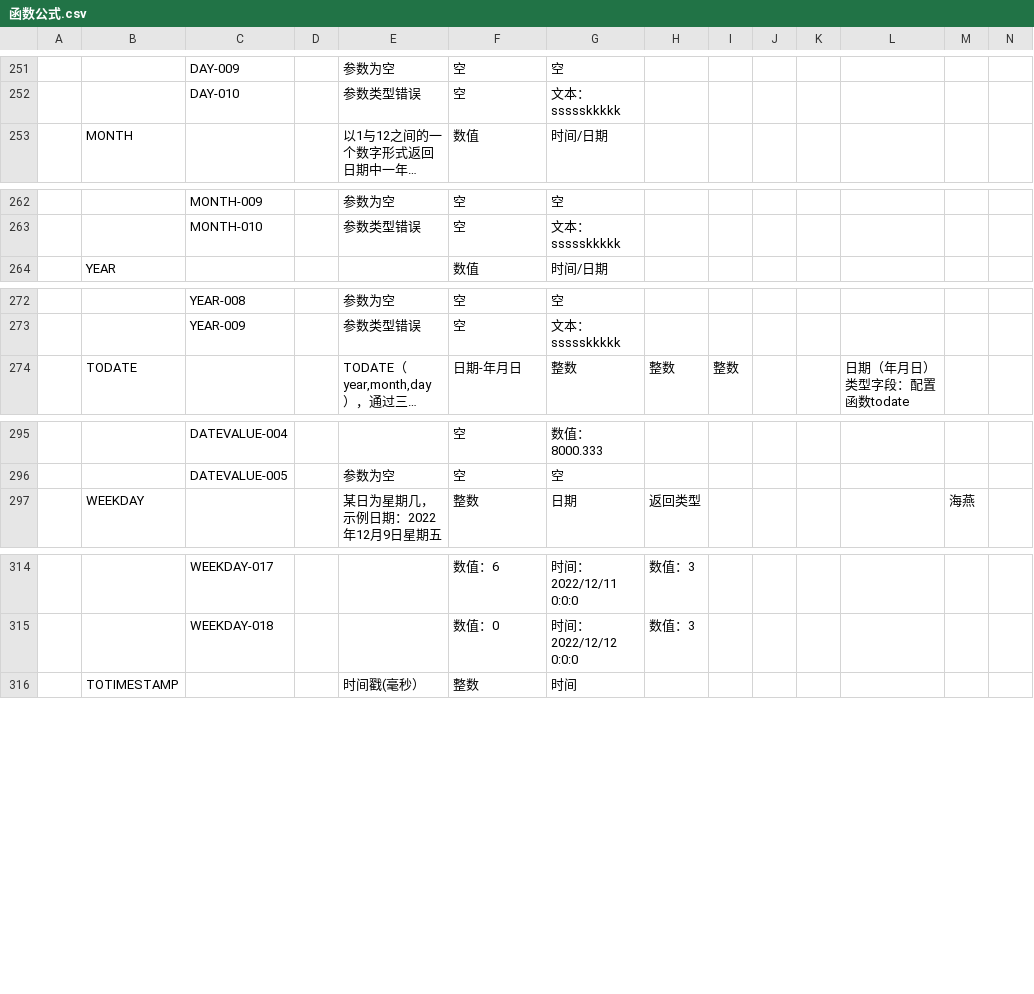
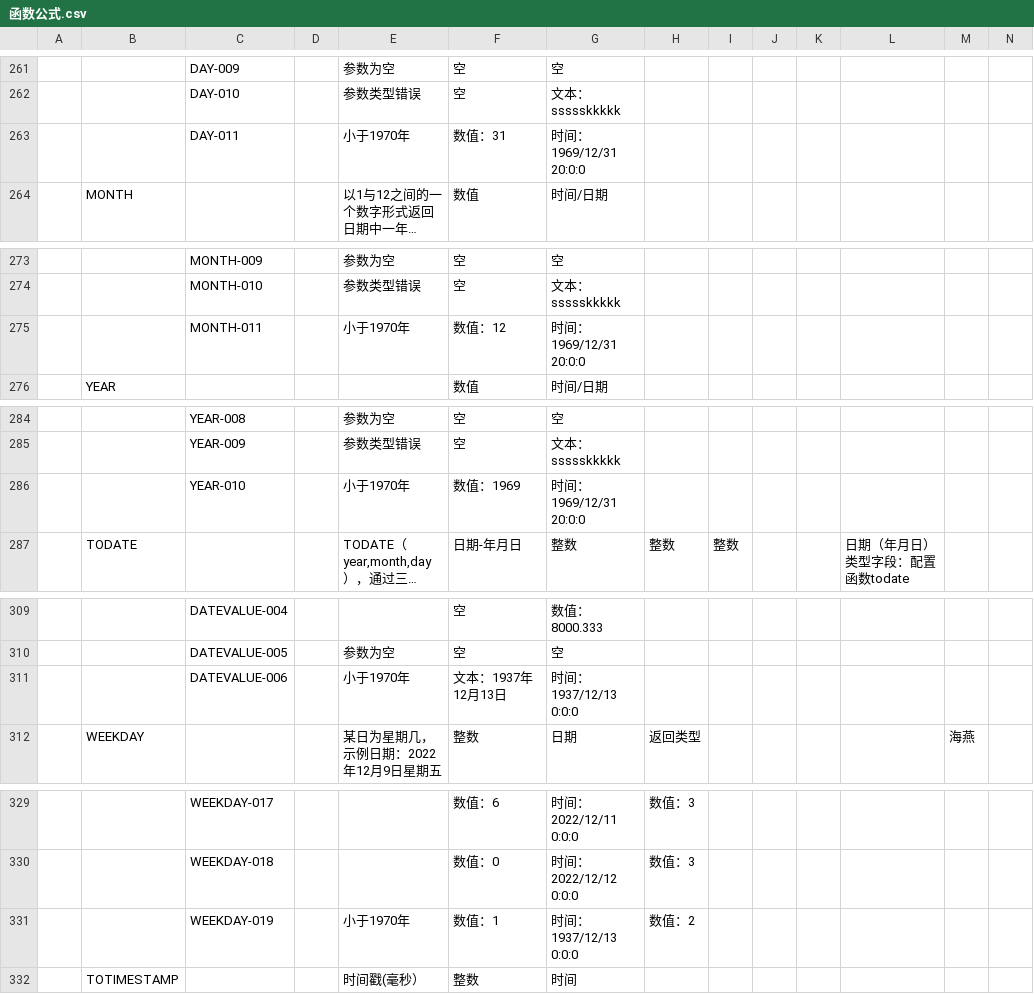
Before and after one commit to hecom-rn/Expression, a CSV file: __test__/function/函数公式.csv, drawn as a sheet; only a part is shown, gaps mark what is left out; long unchanged cells end in …; rows hold the shown columns only; the diff covers the shown part only; the diff names each change by its address in the sheet, - before the commit and + after, or states it on an @@ line.

```diff
--- a/__test__/function/函数公式.csv
+++ b/__test__/function/函数公式.csv
+row 263:  |  | DAY-011 |  | 小于1970年 | 数值：31 | 时间：1969/12/31 20:0:0
+row 275:  |  | MONTH-011 |  | 小于1970年 | 数值：12 | 时间：1969/12/31 20:0:0
+row 286:  |  | YEAR-010 |  | 小于1970年 | 数值：1969 | 时间：1969/12/31 20:0:0
+row 311:  |  | DATEVALUE-006 |  | 小于1970年 | 文本：1937年12月13日 | 时间：1937/12/13 0:0:0
+row 331:  |  | WEEKDAY-019 |  | 小于1970年 | 数值：1 | 时间：1937/12/13 0:0:0 | 数值：2
```
Also changed, not shown: 13 added rows and 4 edited cells elsewhere in this file, 1 other file.
